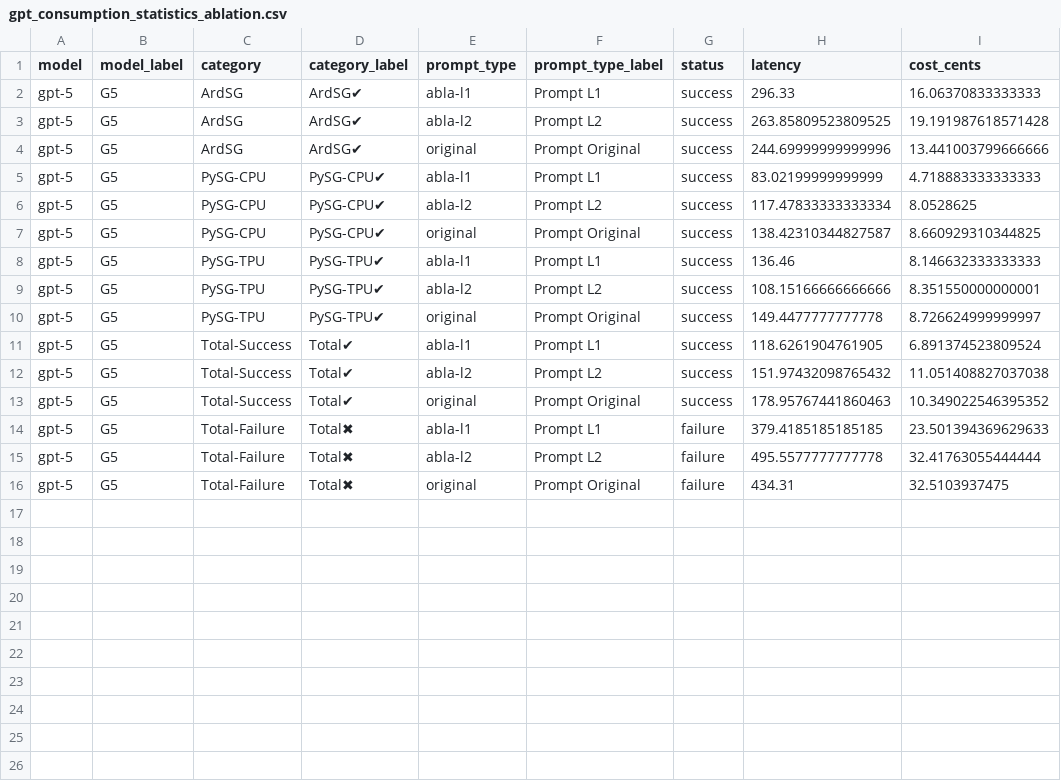
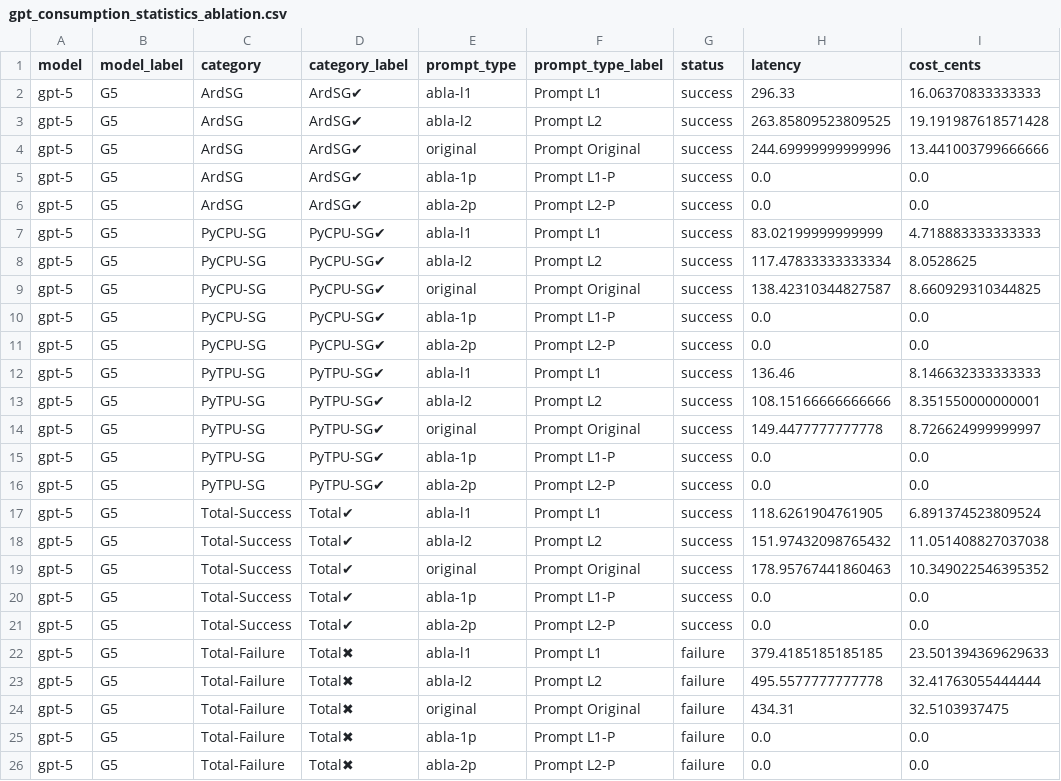
Before and after one commit to noahwo/benchmark-tinyml_llm-2026, a CSV file: plot-exploration/for-abla/gpt_consumption_statistics_ablation.csv, drawn as a sheet.

```diff
--- a/plot-exploration/for-abla/gpt_consumption_statistics_ablation.csv
+++ b/plot-exploration/for-abla/gpt_consumption_statistics_ablation.csv
@@ -4,8 +4,14 @@ gpt-5,G5,ArdSG,ArdSG✔,abla-l2,Prompt L2,success,263.85809523809525,19.19198761
 gpt-5,G5,ArdSG,ArdSG✔,original,Prompt Original,success,244.69999999999996,13.441003799666666
-gpt-5,G5,PySG-CPU,PySG-CPU✔,abla-l1,Prompt L1,success,83.02199999999999,4.718883333333333
-gpt-5,G5,PySG-CPU,PySG-CPU✔,abla-l2,Prompt L2,success,117.47833333333334,8.0528625
-gpt-5,G5,PySG-CPU,PySG-CPU✔,original,Prompt Original,success,138.42310344827587,8.660929310344825
-gpt-5,G5,PySG-TPU,PySG-TPU✔,abla-l1,Prompt L1,success,136.46,8.146632333333333
-gpt-5,G5,PySG-TPU,PySG-TPU✔,abla-l2,Prompt L2,success,108.15166666666666,8.351550000000001
-gpt-5,G5,PySG-TPU,PySG-TPU✔,original,Prompt Original,success,149.4477777777778,8.726624999999997
+gpt-5,G5,ArdSG,ArdSG✔,abla-1p,Prompt L1-P,success,0.0,0.0
+gpt-5,G5,ArdSG,ArdSG✔,abla-2p,Prompt L2-P,success,0.0,0.0
+gpt-5,G5,PyCPU-SG,PyCPU-SG✔,abla-l1,Prompt L1,success,83.02199999999999,4.718883333333333
+gpt-5,G5,PyCPU-SG,PyCPU-SG✔,abla-l2,Prompt L2,success,117.47833333333334,8.0528625
+gpt-5,G5,PyCPU-SG,PyCPU-SG✔,original,Prompt Original,success,138.42310344827587,8.660929310344825
+gpt-5,G5,PyCPU-SG,PyCPU-SG✔,abla-1p,Prompt L1-P,success,0.0,0.0
+gpt-5,G5,PyCPU-SG,PyCPU-SG✔,abla-2p,Prompt L2-P,success,0.0,0.0
+gpt-5,G5,PyTPU-SG,PyTPU-SG✔,abla-l1,Prompt L1,success,136.46,8.146632333333333
+gpt-5,G5,PyTPU-SG,PyTPU-SG✔,abla-l2,Prompt L2,success,108.15166666666666,8.351550000000001
+gpt-5,G5,PyTPU-SG,PyTPU-SG✔,original,Prompt Original,success,149.4477777777778,8.726624999999997
+gpt-5,G5,PyTPU-SG,PyTPU-SG✔,abla-1p,Prompt L1-P,success,0.0,0.0
+gpt-5,G5,PyTPU-SG,PyTPU-SG✔,abla-2p,Prompt L2-P,success,0.0,0.0
 gpt-5,G5,Total-Success,Total✔,abla-l1,Prompt L1,success,118.6261904761905,6.891374523809524
@@ -13,2 +19,4 @@ gpt-5,G5,Total-Success,Total✔,abla-l2,Prompt L2,success,151.97432098765432,11.
 gpt-5,G5,Total-Success,Total✔,original,Prompt Original,success,178.95767441860463,10.349022546395352
+gpt-5,G5,Total-Success,Total✔,abla-1p,Prompt L1-P,success,0.0,0.0
+gpt-5,G5,Total-Success,Total✔,abla-2p,Prompt L2-P,success,0.0,0.0
 gpt-5,G5,Total-Failure,Total✖,abla-l1,Prompt L1,failure,379.4185185185185,23.501394369629633
@@ -16 +24,3 @@ gpt-5,G5,Total-Failure,Total✖,abla-l2,Prompt L2,failure,495.5577777777778,32.4
 gpt-5,G5,Total-Failure,Total✖,original,Prompt Original,failure,434.31,32.5103937475
+gpt-5,G5,Total-Failure,Total✖,abla-1p,Prompt L1-P,failure,0.0,0.0
+gpt-5,G5,Total-Failure,Total✖,abla-2p,Prompt L2-P,failure,0.0,0.0
```
Also changed, not shown: plot-exploration/for-MPU/all-MPU.csv, plot-exploration/for-MPU/success-rate_statistics_MPU.csv, 42 other files.
